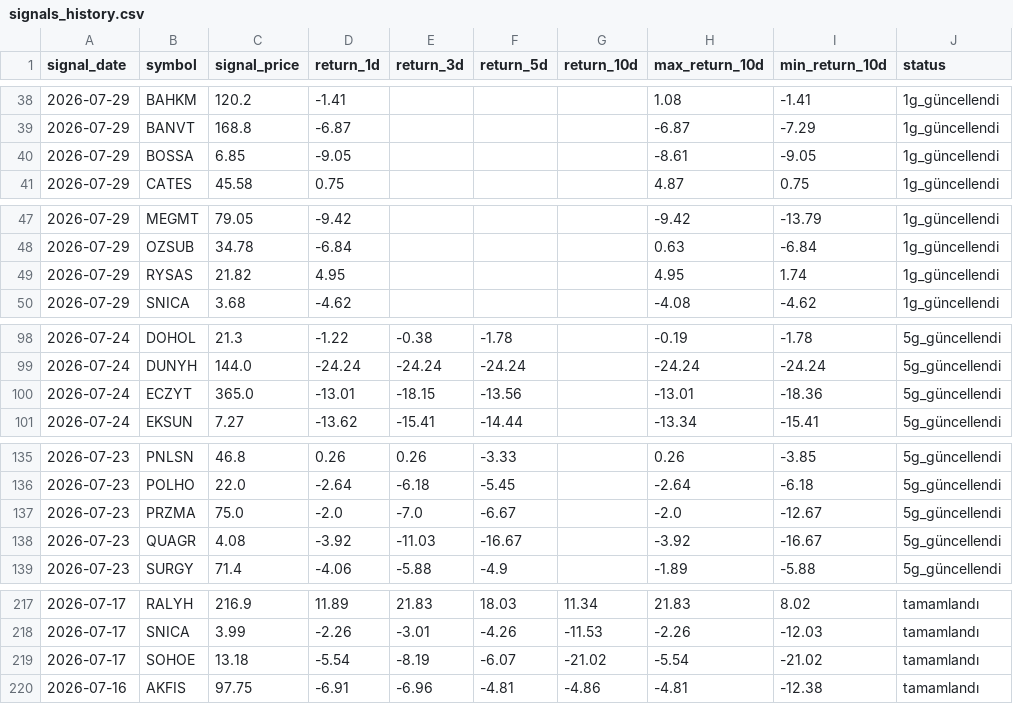
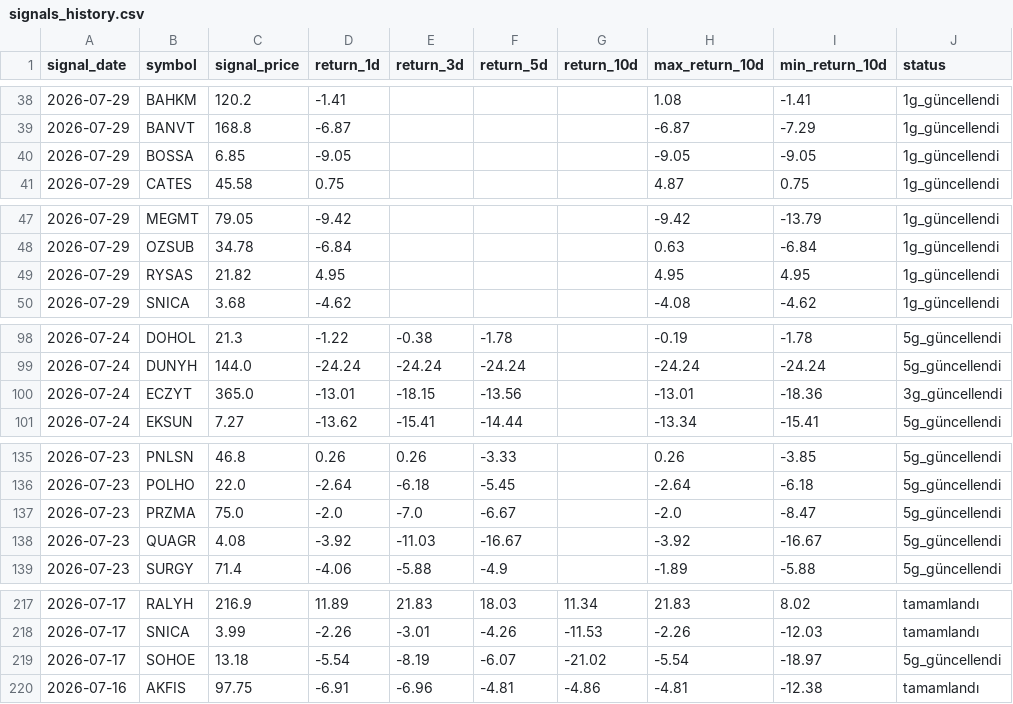
Before and after one commit to swcydsqzjb-bit/bist-bot, a CSV file: signals_history.csv, drawn as a sheet; only a part is shown, gaps mark what is left out; the diff covers the shown part only.

Commit message:
Performans geçmişini güncelle

```diff
--- a/signals_history.csv
+++ b/signals_history.csv
@@ -39,3 +39,3 @@
 2026-07-29,BANVT,168.8,-6.87,,,,-6.87,-7.29,1g_güncellendi
-2026-07-29,BOSSA,6.85,-9.05,,,,-8.61,-9.05,1g_güncellendi
+2026-07-29,BOSSA,6.85,-9.05,,,,-9.05,-9.05,1g_güncellendi
 2026-07-29,CATES,45.58,0.75,,,,4.87,0.75,1g_güncellendi
@@ -48,3 +48,3 @@
 2026-07-29,OZSUB,34.78,-6.84,,,,0.63,-6.84,1g_güncellendi
-2026-07-29,RYSAS,21.82,4.95,,,,4.95,1.74,1g_güncellendi
+2026-07-29,RYSAS,21.82,4.95,,,,4.95,4.95,1g_güncellendi
 2026-07-29,SNICA,3.68,-4.62,,,,-4.08,-4.62,1g_güncellendi
@@ -99,3 +99,3 @@
 2026-07-24,DUNYH,144.0,-24.24,-24.24,-24.24,,-24.24,-24.24,5g_güncellendi
-2026-07-24,ECZYT,365.0,-13.01,-18.15,-13.56,,-13.01,-18.36,5g_güncellendi
+2026-07-24,ECZYT,365.0,-13.01,-18.15,-13.56,,-13.01,-18.36,3g_güncellendi
 2026-07-24,EKSUN,7.27,-13.62,-15.41,-14.44,,-13.34,-15.41,5g_güncellendi
@@ -136,3 +136,3 @@
 2026-07-23,POLHO,22.0,-2.64,-6.18,-5.45,,-2.64,-6.18,5g_güncellendi
-2026-07-23,PRZMA,75.0,-2.0,-7.0,-6.67,,-2.0,-12.67,5g_güncellendi
+2026-07-23,PRZMA,75.0,-2.0,-7.0,-6.67,,-2.0,-8.47,5g_güncellendi
 2026-07-23,QUAGR,4.08,-3.92,-11.03,-16.67,,-3.92,-16.67,5g_güncellendi
@@ -218,3 +218,3 @@
 2026-07-17,SNICA,3.99,-2.26,-3.01,-4.26,-11.53,-2.26,-12.03,tamamlandı
-2026-07-17,SOHOE,13.18,-5.54,-8.19,-6.07,-21.02,-5.54,-21.02,tamamlandı
+2026-07-17,SOHOE,13.18,-5.54,-8.19,-6.07,-21.02,-5.54,-18.97,5g_güncellendi
 2026-07-16,AKFIS,97.75,-6.91,-6.96,-4.81,-4.86,-4.81,-12.38,tamamlandı
```
Also changed, not shown: 1 edited cell elsewhere in this file.
